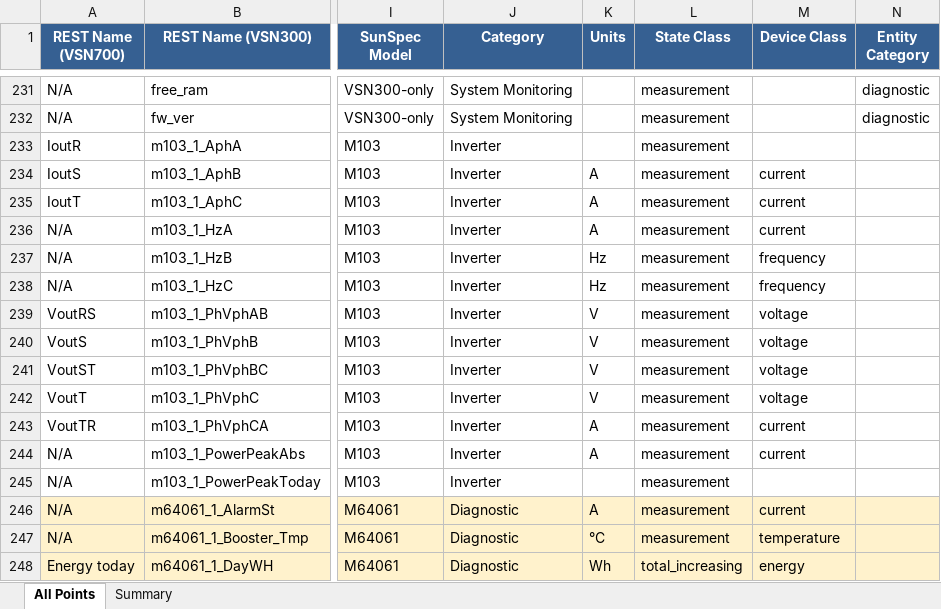
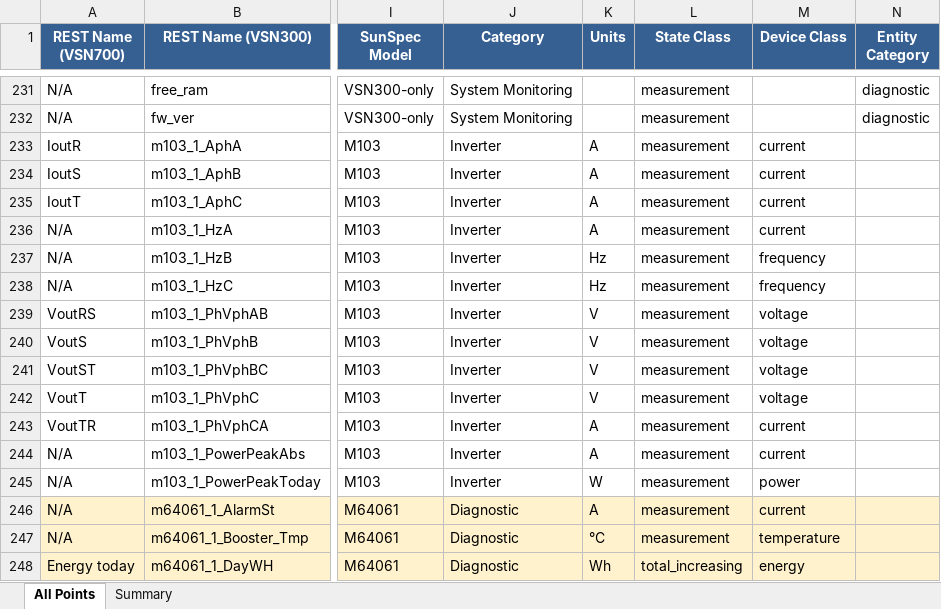
Before and after one commit to alexdelprete/ha-abb-fimer-pvi-vsn-rest, an Excel workbook: docs/vsn-sunspec-point-mapping.xlsx, sheet All Points, drawn as a sheet; only a part is shown, gaps mark what is left out; values as stored, in another font and other column widths than the file's, no borders; the diff names each change by its address in the sheet, - before the commit and + after, or states it on an @@ line.

```diff
--- a/docs/vsn-sunspec-point-mapping.xlsx (sheet All Points)
+++ b/docs/vsn-sunspec-point-mapping.xlsx (sheet All Points)
-K233 (Units): (empty)
+K233 (Units): A
-M233 (Device Class): (empty)
+M233 (Device Class): current
-K245 (Units): (empty)
+K245 (Units): W
-M245 (Device Class): (empty)
+M245 (Device Class): power
```
Also changed, not shown: 4 other files.
